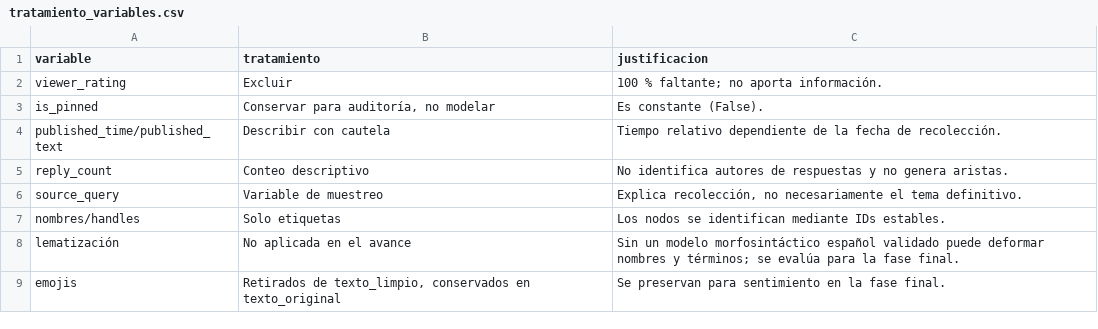
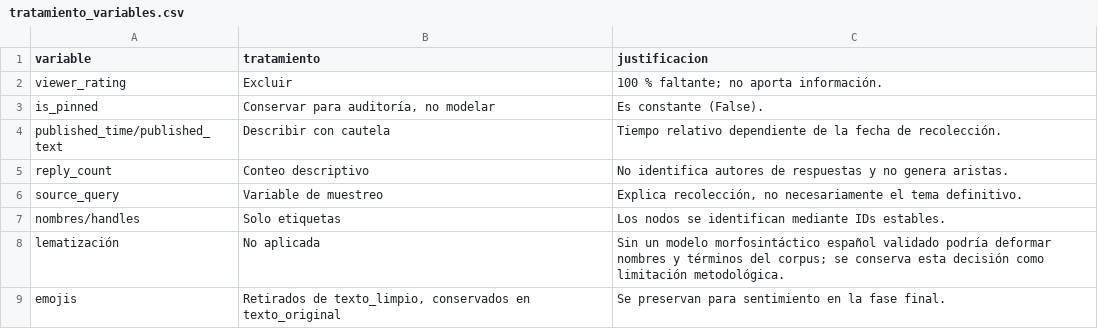
Before and after one commit to DanielBarillasM/Laboratorio-6.-Analitica-de-Redes-Sociales_Grupo-1_DS_Sec-10, a CSV file: outputs/tables/tratamiento_variables.csv, drawn as a sheet.

```diff
--- a/outputs/tables/tratamiento_variables.csv
+++ b/outputs/tables/tratamiento_variables.csv
@@ -7,3 +7,3 @@ source_query,Variable de muestreo,"Explica recolección, no necesariamente el te
 nombres/handles,Solo etiquetas,Los nodos se identifican mediante IDs estables.
-lematización,No aplicada en el avance,Sin un modelo morfosintáctico español validado puede deformar nombres y términos; se evalúa para la fase final.
+lematización,No aplicada,Sin un modelo morfosintáctico español validado podría deformar nombres y términos del corpus; se conserva esta decisión como limitación metodológica.
 emojis,"Retirados de texto_limpio, conservados en texto_original",Se preservan para sentimiento en la fase final.
```
Also changed, not shown: outputs/tables/centralidad_autores.csv, outputs/tables/comunidades_principales_estructura.csv, 34 other files.
